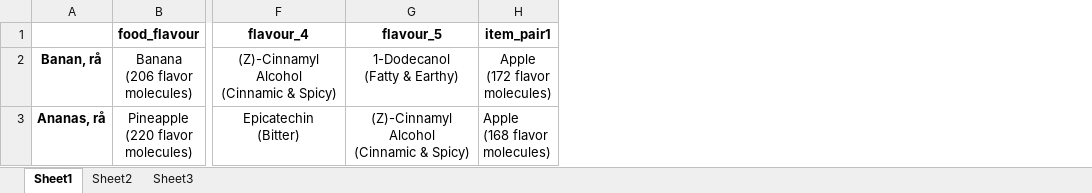
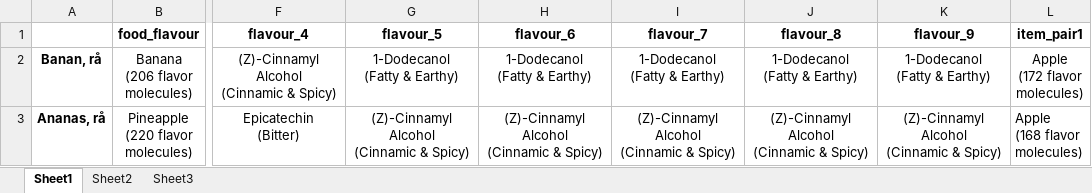
Before and after one commit to mrchapagain/portfolio-project, an Excel workbook: flavour_foodname.xlsx, sheet Sheet1, drawn as a sheet; only a part is shown, gaps mark what is left out; values as stored, in another font and other column widths than the file's, no borders; ↵ is a line break in a cell; the diff names each change by its address in the sheet, - before the commit and + after, or states it on an @@ line.

```diff
--- a/flavour_foodname.xlsx (sheet Sheet1)
+++ b/flavour_foodname.xlsx (sheet Sheet1)
+column H (flavour_6), rows 2-3: 1-Dodecanol ↵ (Fatty & Earthy) | (Z)-Cinnamyl Alcohol ↵ (Cinnamic & Spicy)
+column I (flavour_7), rows 2-3: 1-Dodecanol ↵ (Fatty & Earthy) | (Z)-Cinnamyl Alcohol ↵ (Cinnamic & Spicy)
+column J (flavour_8), rows 2-3: 1-Dodecanol ↵ (Fatty & Earthy) | (Z)-Cinnamyl Alcohol ↵ (Cinnamic & Spicy)
+column K (flavour_9), rows 2-3: 1-Dodecanol ↵ (Fatty & Earthy) | (Z)-Cinnamyl Alcohol ↵ (Cinnamic & Spicy)
```
Also changed, not shown: 2 other files.
